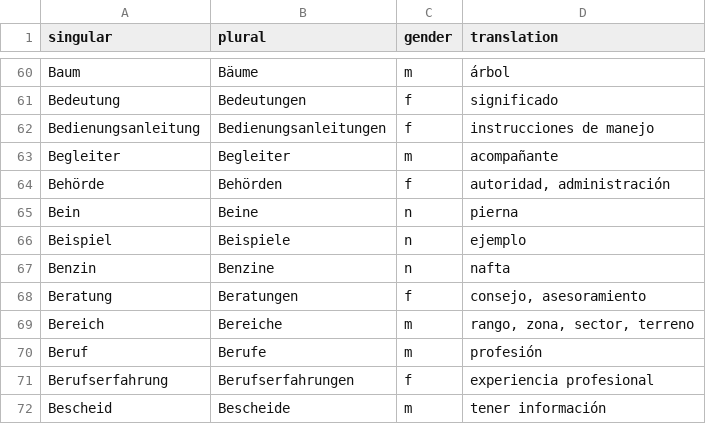
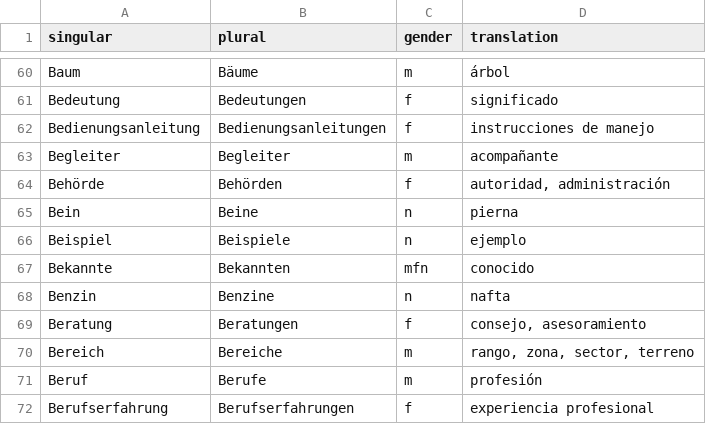
Before and after one commit to kaluzap/words, a CSV file: data_nouns_ge_sp.csv, drawn as a sheet; only a part is shown, gaps mark what is left out; the shorter side is filled out with more unchanged rows; the diff names each change by its address in the sheet, - before the commit and + after, or states it on an @@ line.

```diff
--- a/data_nouns_ge_sp.csv
+++ b/data_nouns_ge_sp.csv
+row 67: Bekannte | Bekannten | mfn | conocido
```
Also changed, not shown: 2 other files.
